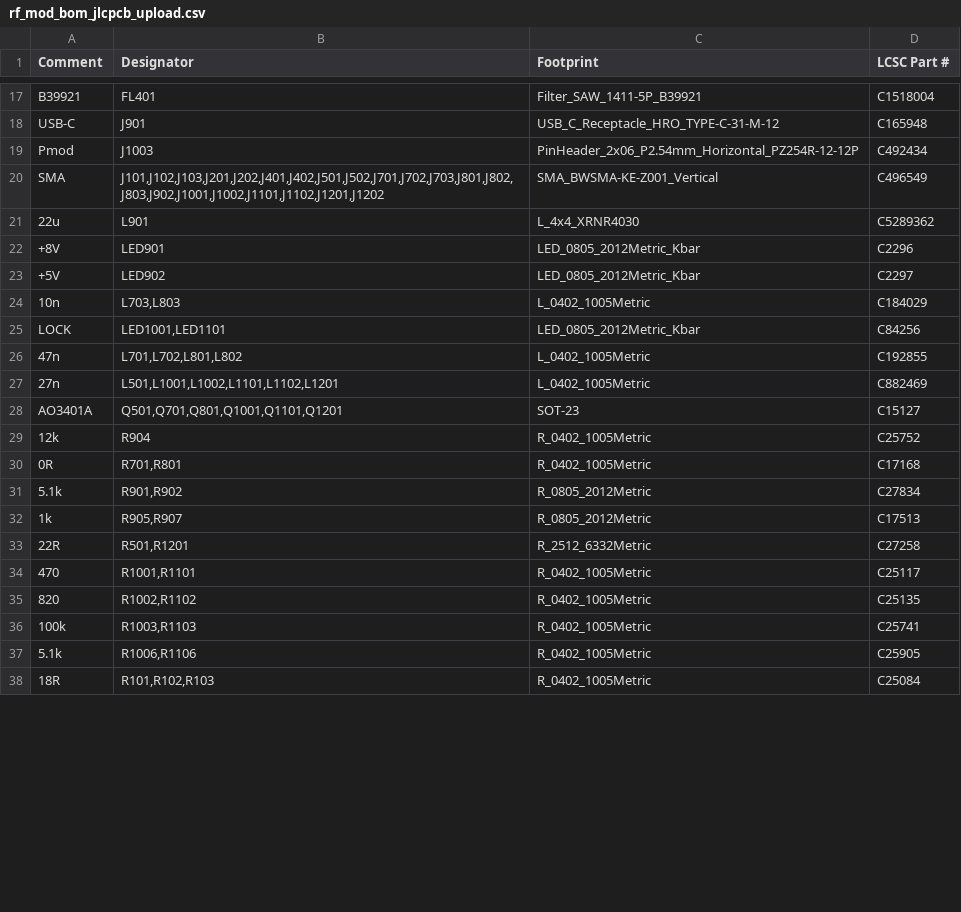
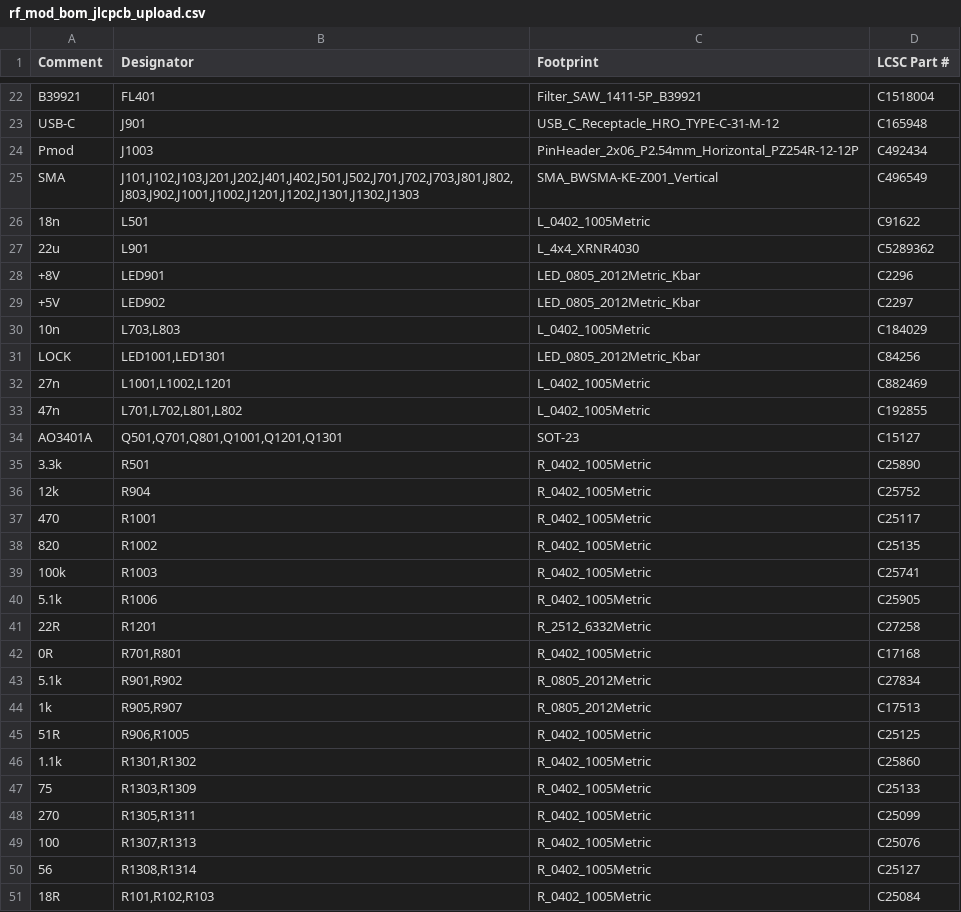
Before and after one commit to gallicchio/AMOD-and-RFMOD, a CSV file: out/rf_mod/rf_mod_bom_jlcpcb_upload.csv, drawn as a sheet; only a part is shown, gaps mark what is left out; the diff covers the shown part only.

```diff
--- a/out/rf_mod/rf_mod_bom_jlcpcb_upload.csv
+++ b/out/rf_mod/rf_mod_bom_jlcpcb_upload.csv
@@ -19,3 +24,4 @@ USB-C,J901,USB_C_Receptacle_HRO_TYPE-C-31-M-12,C165948
 Pmod,J1003,PinHeader_2x06_P2.54mm_Horizontal_PZ254R-12-12P,C492434
-SMA,"J101,J102,J103,J201,J202,J401,J402,J501,J502,J701,J702,J703,J801,J802,J803,J902,J1001,J1002,J1101,J1102,J1201,J1202",SMA_BWSMA-KE-Z001_Vertical,C496549
+SMA,"J101,J102,J103,J201,J202,J401,J402,J501,J502,J701,J702,J703,J801,J802,J803,J902,J1001,J1002,J1201,J1202,J1301,J1302,J1303",SMA_BWSMA-KE-Z001_Vertical,C496549
+18n,L501,L_0402_1005Metric,C91622
 22u,L901,L_4x4_XRNR4030,C5289362
@@ -24,7 +30,13 @@ SMA,"J101,J102,J103,J201,J202,J401,J402,J501,J502,J701,J702,J703,J801,J802,J803,
 10n,"L703,L803",L_0402_1005Metric,C184029
-LOCK,"LED1001,LED1101",LED_0805_2012Metric_Kbar,C84256
+LOCK,"LED1001,LED1301",LED_0805_2012Metric_Kbar,C84256
+27n,"L1001,L1002,L1201",L_0402_1005Metric,C882469
 47n,"L701,L702,L801,L802",L_0402_1005Metric,C192855
-27n,"L501,L1001,L1002,L1101,L1102,L1201",L_0402_1005Metric,C882469
-AO3401A,"Q501,Q701,Q801,Q1001,Q1101,Q1201",SOT-23,C15127
+AO3401A,"Q501,Q701,Q801,Q1001,Q1201,Q1301",SOT-23,C15127
+3.3k,R501,R_0402_1005Metric,C25890
 12k,R904,R_0402_1005Metric,C25752
+470,R1001,R_0402_1005Metric,C25117
+820,R1002,R_0402_1005Metric,C25135
+100k,R1003,R_0402_1005Metric,C25741
+5.1k,R1006,R_0402_1005Metric,C25905
+22R,R1201,R_2512_6332Metric,C27258
 0R,"R701,R801",R_0402_1005Metric,C17168
@@ -32,7 +44,8 @@ AO3401A,"Q501,Q701,Q801,Q1001,Q1101,Q1201",SOT-23,C15127
 1k,"R905,R907",R_0805_2012Metric,C17513
-22R,"R501,R1201",R_2512_6332Metric,C27258
-470,"R1001,R1101",R_0402_1005Metric,C25117
-820,"R1002,R1102",R_0402_1005Metric,C25135
-100k,"R1003,R1103",R_0402_1005Metric,C25741
-5.1k,"R1006,R1106",R_0402_1005Metric,C25905
+51R,"R906,R1005",R_0402_1005Metric,C25125
+1.1k,"R1301,R1302",R_0402_1005Metric,C25860
+75,"R1303,R1309",R_0402_1005Metric,C25133
+270,"R1305,R1311",R_0402_1005Metric,C25099
+100,"R1307,R1313",R_0402_1005Metric,C25076
+56,"R1308,R1314",R_0402_1005Metric,C25127
 18R,"R101,R102,R103",R_0402_1005Metric,C25084
```
Also changed, not shown: 14 added rows, 6 removed rows and 10 edited cells elsewhere in this file, out/rf_mod/rf_mod_bom_costed.csv, out/rf_mod/rf_mod_cpl_jlcpcb_upload.csv, 42 other files.
